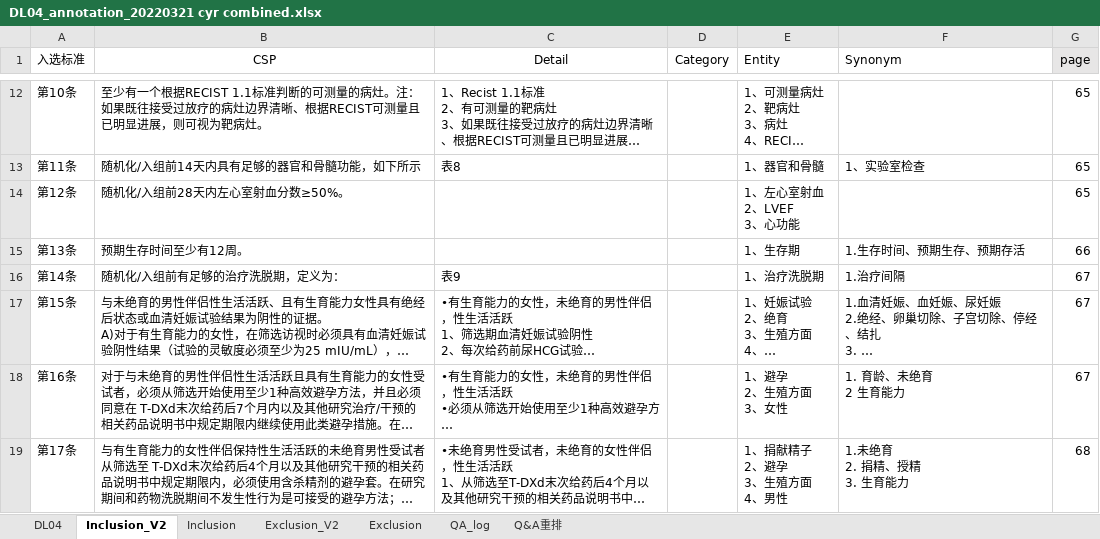
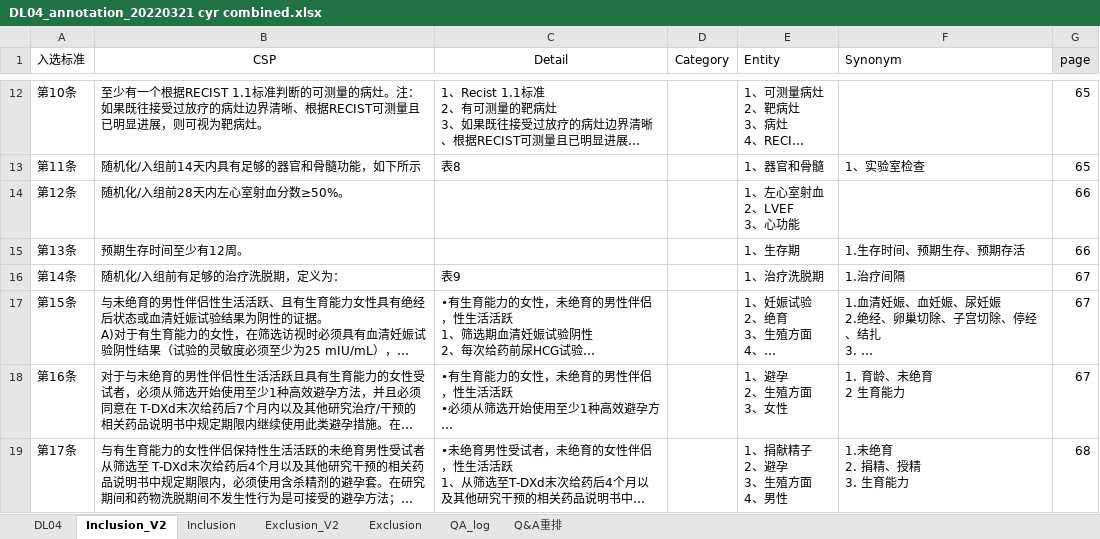
Before and after one commit to sailor723/rasa, an Excel workbook: new_graph_build/DL04_annotation_20220321 cyr combined.xlsx, sheet Inclusion_V2, drawn as a sheet; only a part is shown, gaps mark what is left out; long unchanged cells end in …; values as stored, in another font and other column widths than the file's, no borders; the diff names each change by its address in the sheet, - before the commit and + after, or states it on an @@ line.

```diff
--- a/new_graph_build/DL04_annotation_20220321 cyr combined.xlsx (sheet Inclusion_V2)
+++ b/new_graph_build/DL04_annotation_20220321 cyr combined.xlsx (sheet Inclusion_V2)
-G14 (page): 65
+G14 (page): 66
```
Also changed, not shown: sheet Exclusion, sheet Exclusion_V2, sheet Inclusion, new_graph_build/DL04_QA_ner.xlsx, 11 other files.
